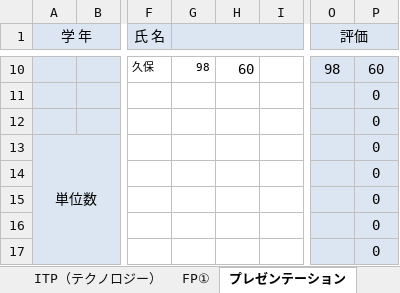
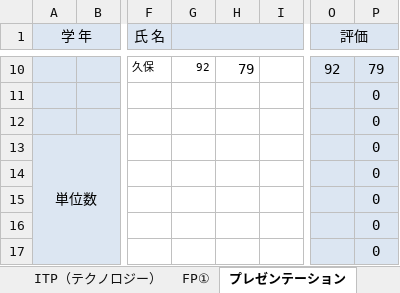
Before and after one commit to ckg19002/UiPath, an Excel workbook: ゼミ課題11月期_植田配布/files/課題３/科目成績クラスデータ（dummy）.xlsm, sheet プレゼンテーション, drawn as a sheet; only a part is shown, gaps mark what is left out; values as stored, in another font and other column widths than the file's, no borders; conditional formats not drawn; the diff covers the shown part only; the diff names each change by its address in the sheet, - before the commit and + after, or states it on an @@ line.

```diff
--- a/ゼミ課題11月期_植田配布/files/課題３/科目成績クラスデータ（dummy）.xlsm (sheet プレゼンテーション)
+++ b/ゼミ課題11月期_植田配布/files/課題３/科目成績クラスデータ（dummy）.xlsm (sheet プレゼンテーション)
-G10: 98
+G10: 92
-H10: 60
+H10: 79
-O10 (評価): 98
+O10 (評価): 92
-P10: 60
+P10: 79
```
Also changed, not shown: 2 added rows, 2 removed rows and 26 edited cells elsewhere in this sheet, sheet ITP（テクノロジー）, sheet キャリアプラン, sheet PowerPoint, sheet FP①, sheet RPA演習, sheet ITP（マネージメント）, 3 more sheets, charts or pictures, 16 other files.
